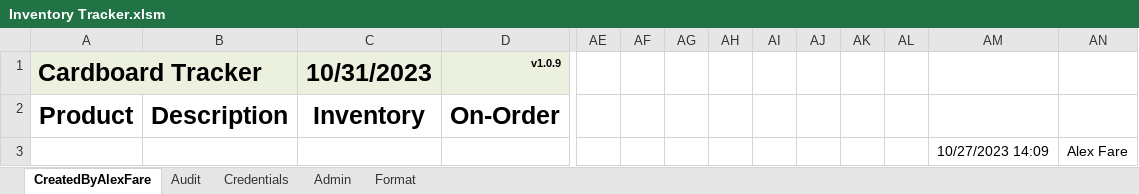
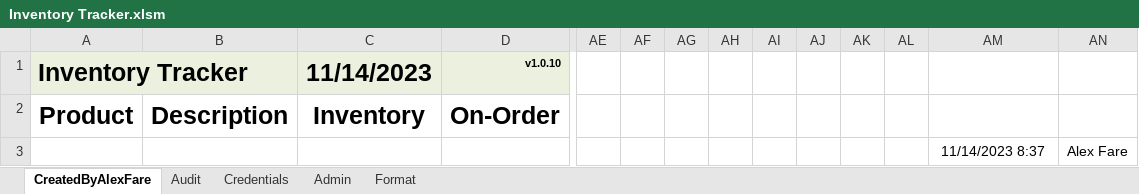
Before and after one commit to alexfare/InventoryTracker, an Excel workbook: Inventory Tracker.xlsm, sheet CreatedByAlexFare, drawn as a sheet; only a part is shown, gaps mark what is left out; values as stored, in another font and other column widths than the file's, no borders; charts and pictures and conditional formats and table styles not drawn; removed rows and columns are numbered as before the commit, all else as after; rows hold the shown columns only; the diff names each change by its address in the sheet, - before the commit and + after, or states it on an @@ line.

```diff
--- a/Inventory Tracker.xlsm (sheet CreatedByAlexFare)
+++ b/Inventory Tracker.xlsm (sheet CreatedByAlexFare)
-row 1: Cardboard Tracker |  | 10/31/2023 | v1.0.9
+row 1: Inventory Tracker |  | 11/14/2023 | v1.0.10
-AM3: 10/27/2023 14:09
+AM3: 11/14/2023 8:37
```
Also changed, not shown: 12 other files.
